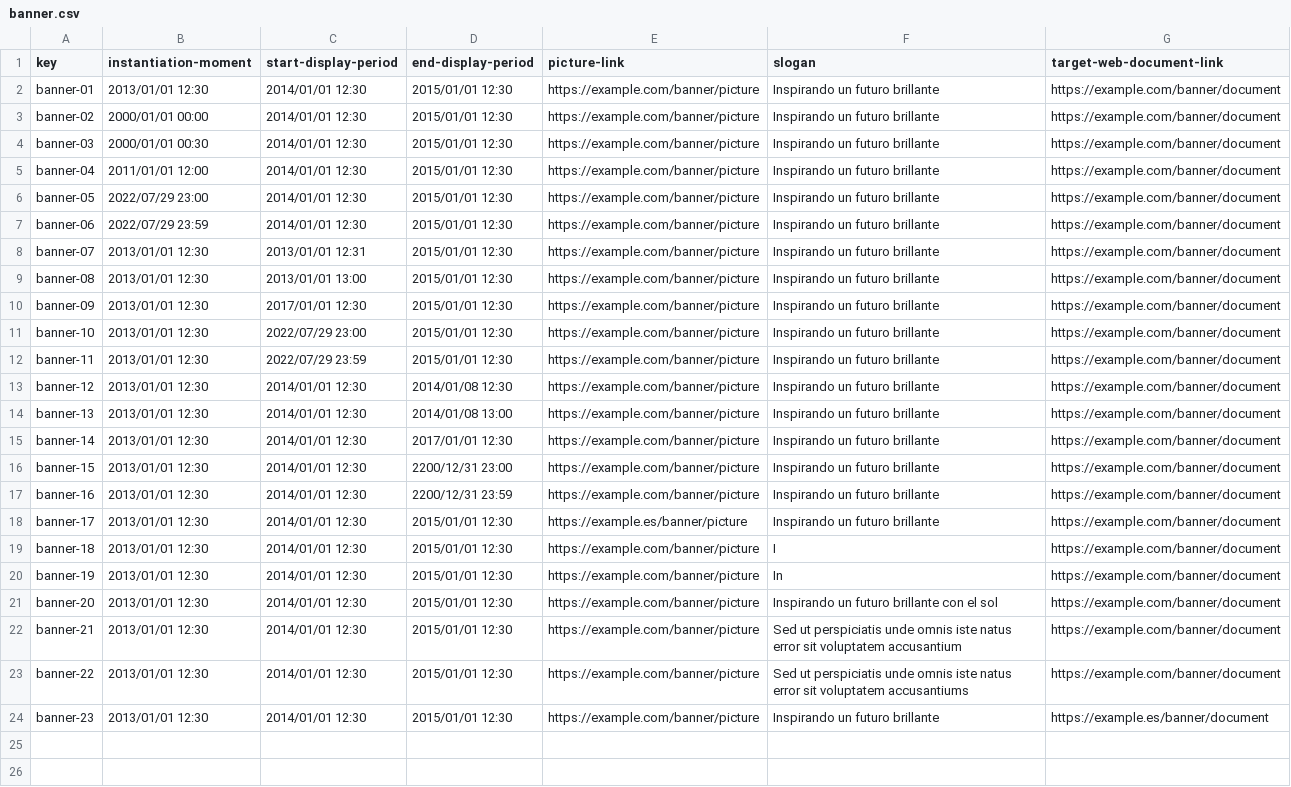
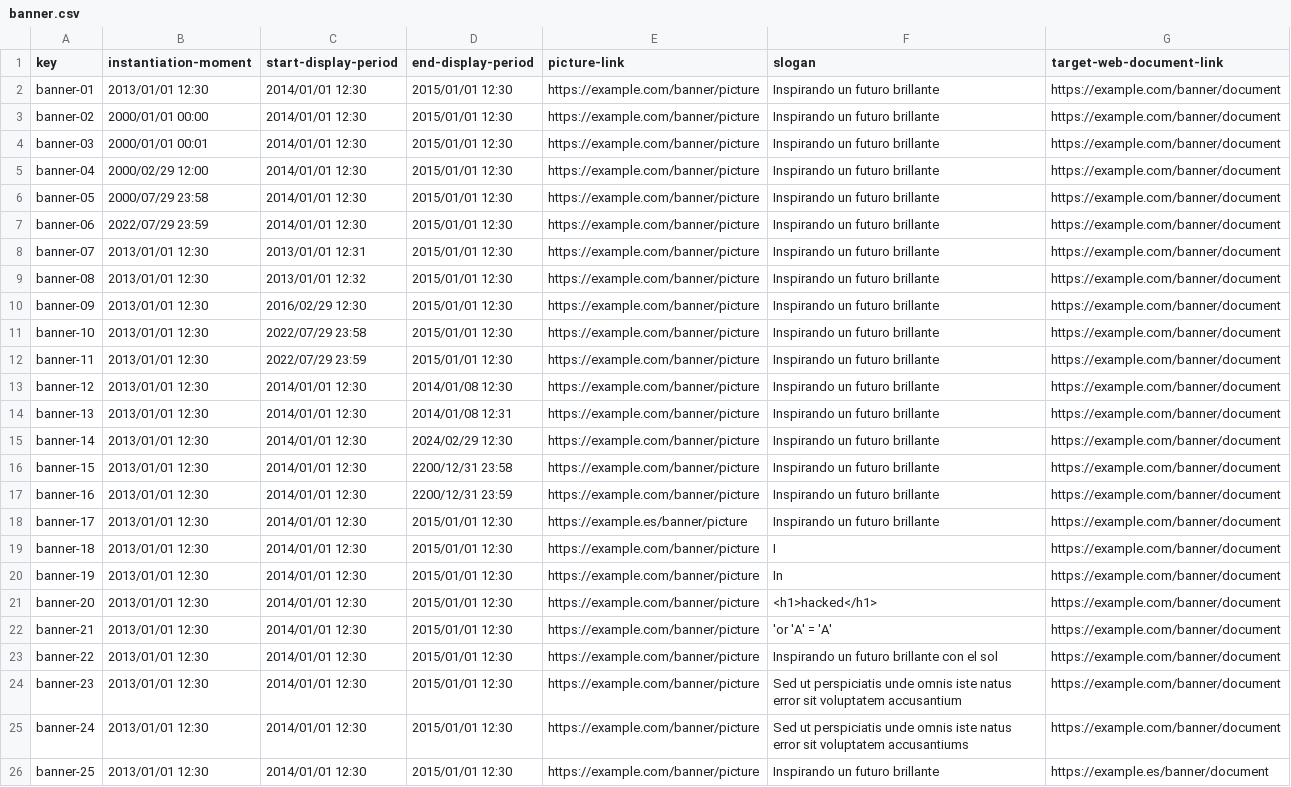
Before and after one commit to JesusFern/Acme-SF-D03, a CSV file: src/main/webapp/WEB-INF/resources/sample-data/banner.csv, drawn as a sheet; the diff names each change by its address in the sheet, - before the commit and + after, or states it on an @@ line.

Commit message:
Fixed Entities and csv(banner,contract,progresslog)

```diff
--- a/src/main/webapp/WEB-INF/resources/sample-data/banner.csv
+++ b/src/main/webapp/WEB-INF/resources/sample-data/banner.csv
-B4 (instantiation-moment): 2000/01/01 00:30
+B4 (instantiation-moment): 2000/01/01 00:01
-B5 (instantiation-moment): 2011/01/01 12:00
+B5 (instantiation-moment): 2000/02/29 12:00
-B6 (instantiation-moment): 2022/07/29 23:00
+B6 (instantiation-moment): 2000/07/29 23:58
-C9 (start-display-period): 2013/01/01 13:00
+C9 (start-display-period): 2013/01/01 12:32
-C10 (start-display-period): 2017/01/01 12:30
+C10 (start-display-period): 2016/02/29 12:30
-C11 (start-display-period): 2022/07/29 23:00
+C11 (start-display-period): 2022/07/29 23:58
-D14 (end-display-period): 2014/01/08 13:00
+D14 (end-display-period): 2014/01/08 12:31
-D15 (end-display-period): 2017/01/01 12:30
+D15 (end-display-period): 2024/02/29 12:30
-D16 (end-display-period): 2200/12/31 23:00
+D16 (end-display-period): 2200/12/31 23:58
-F21 (slogan): Inspirando un futuro brillante con el sol
+F21 (slogan): <h1>hacked</h1>
-F22 (slogan): Sed ut perspiciatis unde omnis iste natus error sit voluptatem accusantium
+F22 (slogan): 'or 'A' = 'A'
-F23 (slogan): Sed ut perspiciatis unde omnis iste natus error sit voluptatem accusantiums
+F23 (slogan): Inspirando un futuro brillante con el sol
-F24 (slogan): Inspirando un futuro brillante
+F24 (slogan): Sed ut perspiciatis unde omnis iste natus error sit voluptatem accusantium
-G24 (target-web-document-link): https://example.es/banner/document
+G24 (target-web-document-link): https://example.com/banner/document
+row 25: banner-24 | 2013/01/01 12:30 | 2014/01/01 12:30 | 2015/01/01 12:30 | https://example.com/banner/picture | Sed ut perspiciatis unde omnis iste natus error sit voluptatem accusantiums | https://example.com/banner/document
+row 26: banner-25 | 2013/01/01 12:30 | 2014/01/01 12:30 | 2015/01/01 12:30 | https://example.com/banner/picture | Inspirando un futuro brillante | https://example.es/banner/document
```
Also changed, not shown: src/main/webapp/WEB-INF/resources/sample-data/contract.csv, src/main/webapp/WEB-INF/resources/sample-data/progress-log.csv, 2 other files.
